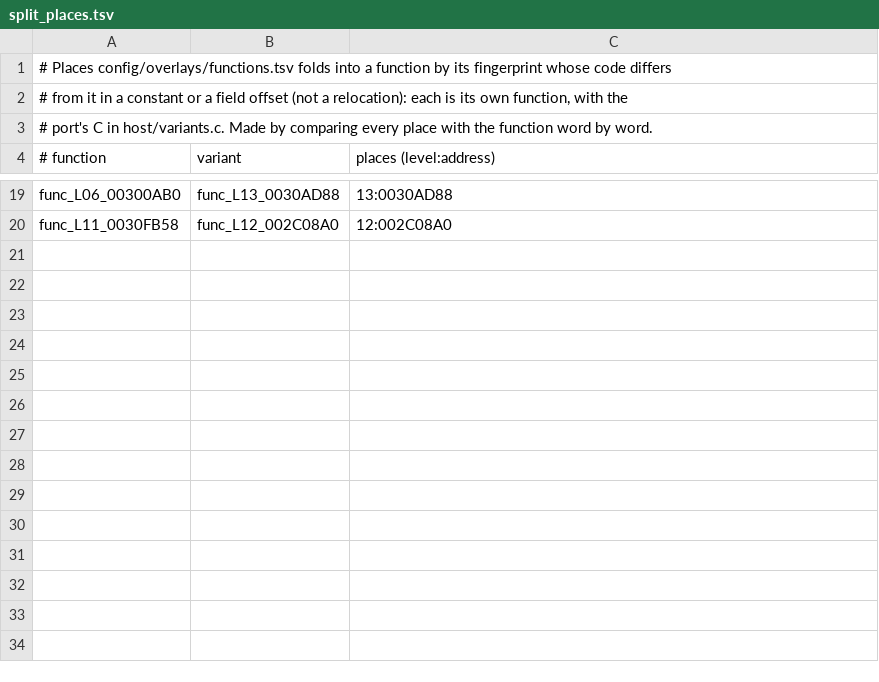
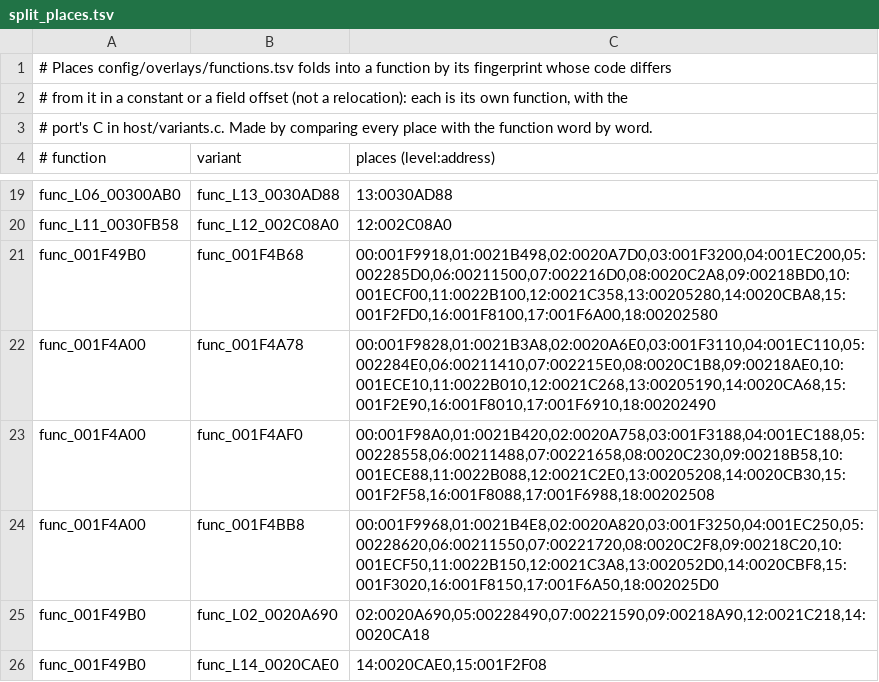
Before and after one commit to OpenRAC/OpenRAC, a TSV file: port/game/rac1-pal/split_places.tsv, drawn as a sheet; only a part is shown, gaps mark what is left out; the diff names each change by its address in the sheet, - before the commit and + after, or states it on an @@ line.

```diff
--- a/port/game/rac1-pal/split_places.tsv
+++ b/port/game/rac1-pal/split_places.tsv
+row 21: func_001F49B0 | func_001F4B68 | 00:001F9918,01:0021B498,02:0020A7D0,03:001F3200,04:001EC200,05:002285D0,06:00211500,07:002216D0,08:0020C2A8,09:00218BD0,10:001ECF00,11:0022B100,12:0021C358,13:00205280,14:0020CBA8,15:001F2FD0,16:001F8100,17:001F6A00,18:00202580
+row 22: func_001F4A00 | func_001F4A78 | 00:001F9828,01:0021B3A8,02:0020A6E0,03:001F3110,04:001EC110,05:002284E0,06:00211410,07:002215E0,08:0020C1B8,09:00218AE0,10:001ECE10,11:0022B010,12:0021C268,13:00205190,14:0020CA68,15:001F2E90,16:001F8010,17:001F6910,18:00202490
+row 23: func_001F4A00 | func_001F4AF0 | 00:001F98A0,01:0021B420,02:0020A758,03:001F3188,04:001EC188,05:00228558,06:00211488,07:00221658,08:0020C230,09:00218B58,10:001ECE88,11:0022B088,12:0021C2E0,13:00205208,14:0020CB30,15:001F2F58,16:001F8088,17:001F6988,18:00202508
+row 24: func_001F4A00 | func_001F4BB8 | 00:001F9968,01:0021B4E8,02:0020A820,03:001F3250,04:001EC250,05:00228620,06:00211550,07:00221720,08:0020C2F8,09:00218C20,10:001ECF50,11:0022B150,12:0021C3A8,13:002052D0,14:0020CBF8,15:001F3020,16:001F8150,17:001F6A50,18:002025D0
+row 25: func_001F49B0 | func_L02_0020A690 | 02:0020A690,05:00228490,07:00221590,09:00218A90,12:0021C218,14:0020CA18
+row 26: func_001F49B0 | func_L14_0020CAE0 | 14:0020CAE0,15:001F2F08
```
Also changed, not shown: port/game/rac1-pal/libraries.tsv, 1 other file.
